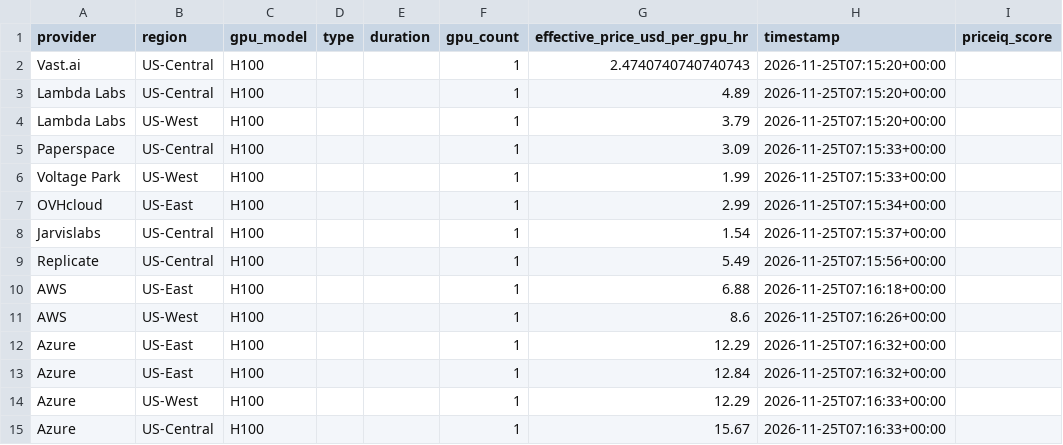
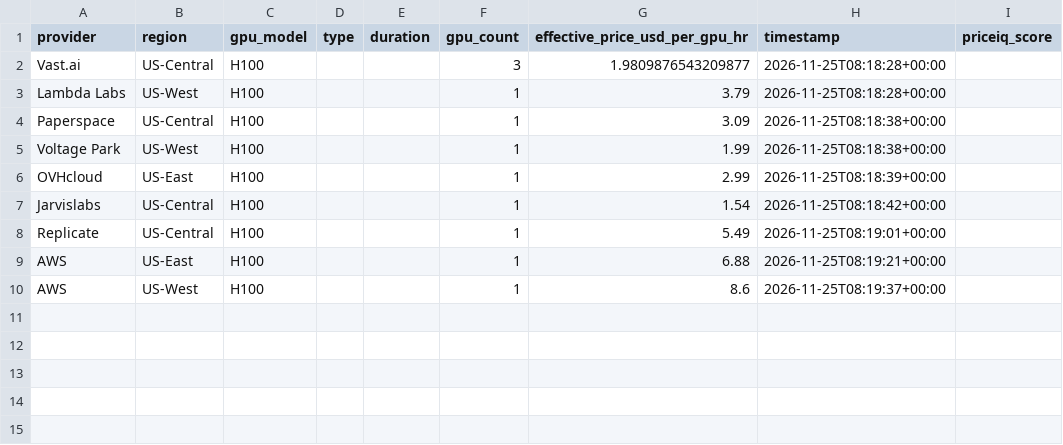
Before and after one commit to forwardcompute/PricingIndex, a CSV file: data/derived/provider_scores_latest.csv, drawn as a sheet.

```diff
--- a/data/derived/provider_scores_latest.csv
+++ b/data/derived/provider_scores_latest.csv
@@ -1,15 +1,10 @@
 provider,region,gpu_model,type,duration,gpu_count,effective_price_usd_per_gpu_hr,timestamp,priceiq_score
-Vast.ai,US-Central,H100,,,1,2.4740740740740743,2026-11-25T07:15:20+00:00,
-Lambda Labs,US-Central,H100,,,1,4.89,2026-11-25T07:15:20+00:00,
-Lambda Labs,US-West,H100,,,1,3.79,2026-11-25T07:15:20+00:00,
-Paperspace,US-Central,H100,,,1,3.09,2026-11-25T07:15:33+00:00,
-Voltage Park,US-West,H100,,,1,1.99,2026-11-25T07:15:33+00:00,
-OVHcloud,US-East,H100,,,1,2.99,2026-11-25T07:15:34+00:00,
-Jarvislabs,US-Central,H100,,,1,1.54,2026-11-25T07:15:37+00:00,
-Replicate,US-Central,H100,,,1,5.49,2026-11-25T07:15:56+00:00,
-AWS,US-East,H100,,,1,6.88,2026-11-25T07:16:18+00:00,
-AWS,US-West,H100,,,1,8.6,2026-11-25T07:16:26+00:00,
-Azure,US-East,H100,,,1,12.29,2026-11-25T07:16:32+00:00,
-Azure,US-East,H100,,,1,12.84,2026-11-25T07:16:32+00:00,
-Azure,US-West,H100,,,1,12.29,2026-11-25T07:16:33+00:00,
-Azure,US-Central,H100,,,1,15.67,2026-11-25T07:16:33+00:00,
+Vast.ai,US-Central,H100,,,3,1.9809876543209877,2026-11-25T08:18:28+00:00,
+Lambda Labs,US-West,H100,,,1,3.79,2026-11-25T08:18:28+00:00,
+Paperspace,US-Central,H100,,,1,3.09,2026-11-25T08:18:38+00:00,
+Voltage Park,US-West,H100,,,1,1.99,2026-11-25T08:18:38+00:00,
+OVHcloud,US-East,H100,,,1,2.99,2026-11-25T08:18:39+00:00,
+Jarvislabs,US-Central,H100,,,1,1.54,2026-11-25T08:18:42+00:00,
+Replicate,US-Central,H100,,,1,5.49,2026-11-25T08:19:01+00:00,
+AWS,US-East,H100,,,1,6.88,2026-11-25T08:19:21+00:00,
+AWS,US-West,H100,,,1,8.6,2026-11-25T08:19:37+00:00,
```
Also changed, not shown: data/history/index_history.csv, hcpi/hcpi_history.csv, 6 other files.
